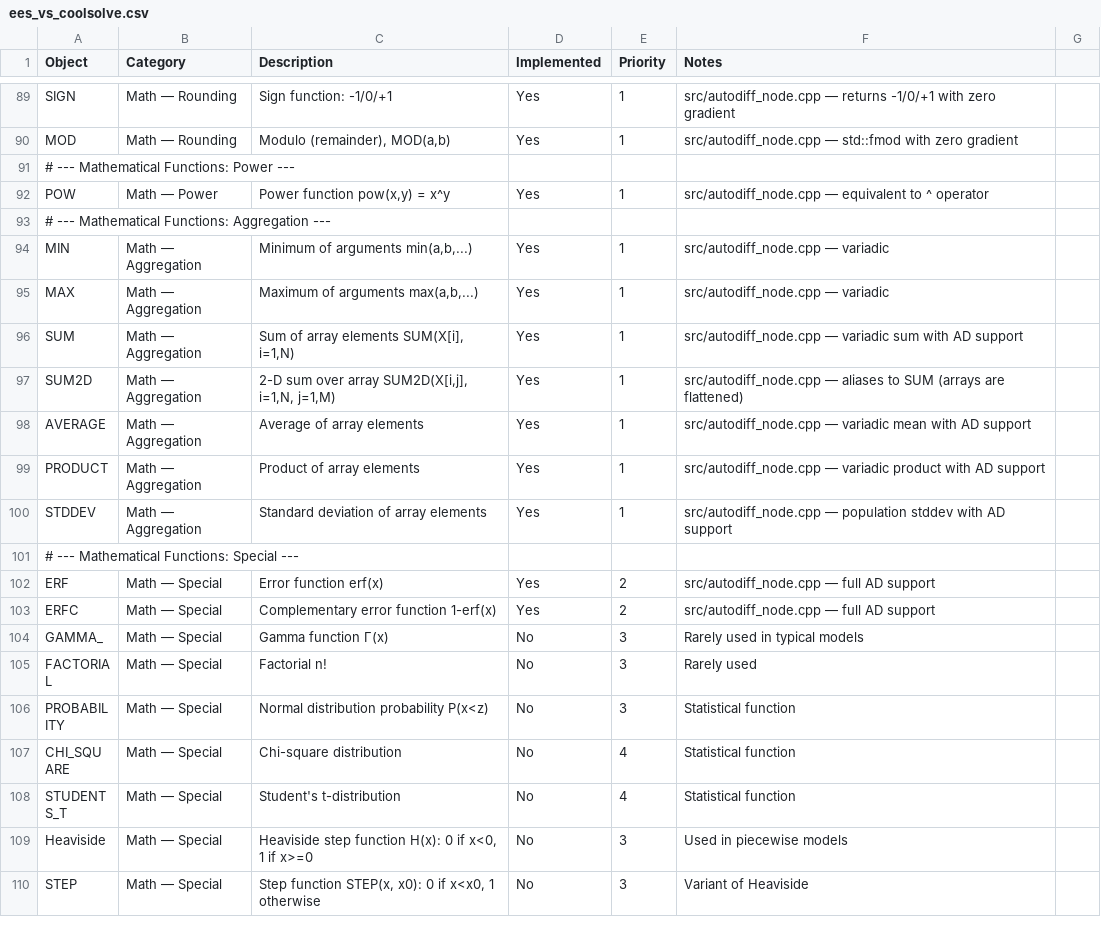
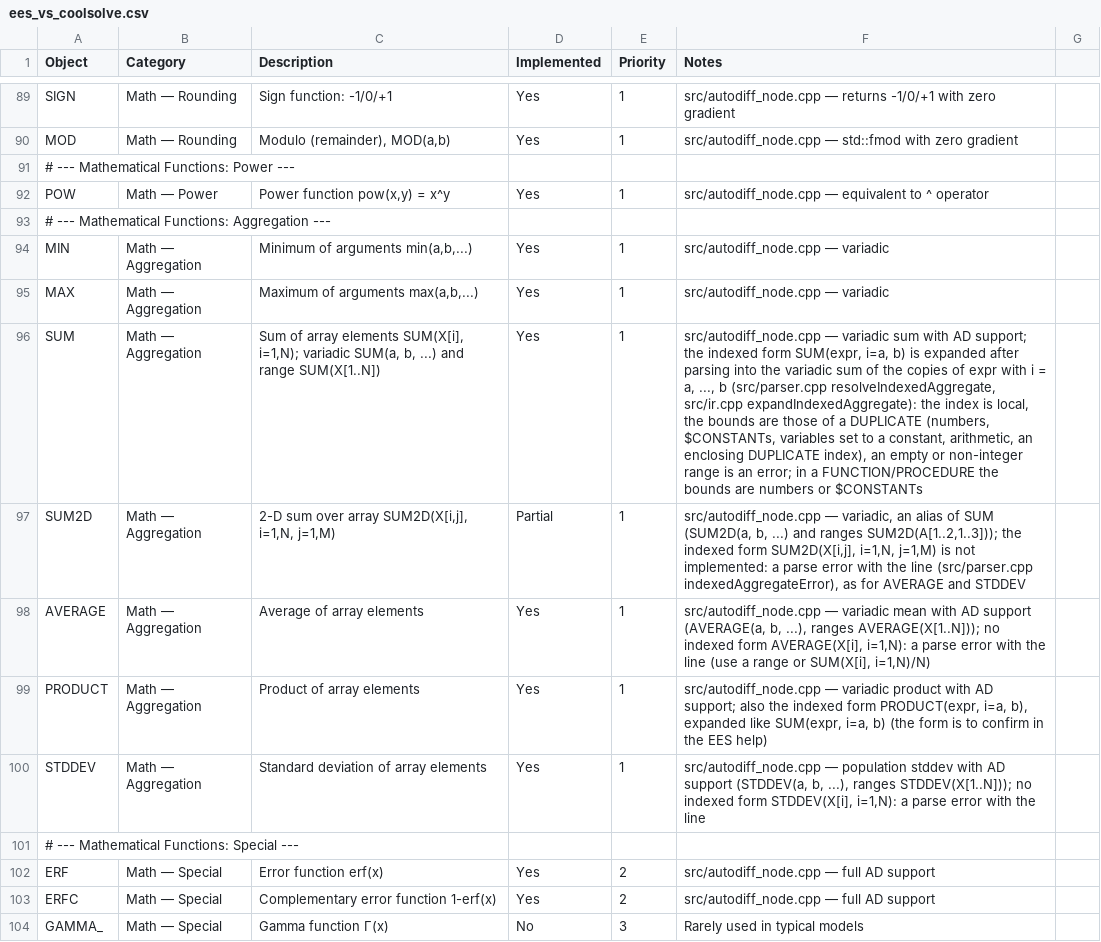
Before and after one commit to CoolProp/CoolSolve, a CSV file: docs/ees_vs_coolsolve.csv, drawn as a sheet; only a part is shown, gaps mark what is left out; the shorter side is filled out with more unchanged rows; the diff names each change by its address in the sheet, - before the commit and + after, or states it on an @@ line.

```diff
--- a/docs/ees_vs_coolsolve.csv
+++ b/docs/ees_vs_coolsolve.csv
-C96 (Description): …elements SUM(X[i], i=1,N)
+C96 (Description): …elements SUM(X[i], i=1,N); variadic SUM(a, b, ...) and range SUM(X[1..N])
-F96 (Notes): …with AD support
+F96 (Notes): …with AD support; the indexed form SUM(expr, i=a, b) is expanded after parsing into the variadic sum of the copies of expr with i = a, ..., b (src/parser.cpp resolveIndexedAggregate, src/ir.cpp expandIndexedAggregate): the index is local, the bounds are those of a DUPLICATE (numbers, $CONSTANTs, variables set to a constant, arithmetic, an enclosing DUPLICATE index), an empty or non-integer range is an error; in a FUNCTION/PROCEDURE the bounds are numbers or $CONSTANTs
-D97 (Implemented): Yes
+D97 (Implemented): Partial
-F97 (Notes): src/autodiff_node.cpp — aliases to SUM (arrays are flattened)
+F97 (Notes): src/autodiff_node.cpp — variadic, an alias of SUM (SUM2D(a, b, ...) and ranges SUM2D(A[1..2,1..3])); the indexed form SUM2D(X[i,j], i=1,N, j=1,M) is not implemented: a parse error with the line (src/parser.cpp indexedAggregateError), as for AVERAGE and STDDEV
-F98 (Notes): …AD support
+F98 (Notes): …AD support (AVERAGE(a, b, ...), ranges AVERAGE(X[1..N])); no indexed form AVERAGE(X[i], i=1,N): a parse error with the line (use a range or SUM(X[i], i=1,N)/N)
-F99 (Notes): …with AD support
+F99 (Notes): …with AD support; also the indexed form PRODUCT(expr, i=a, b), expanded like SUM(expr, i=a, b) (the form is to confirm in the EES help)
-F100 (Notes): …AD support
+F100 (Notes): …AD support (STDDEV(a, b, ...), ranges STDDEV(X[1..N])); no indexed form STDDEV(X[i], i=1,N): a parse error with the line
```
Also changed, not shown: 6 other files.
